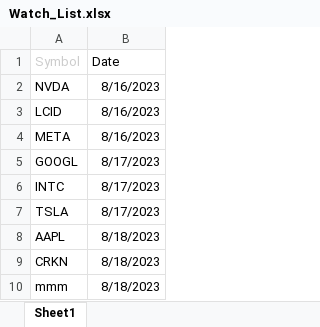
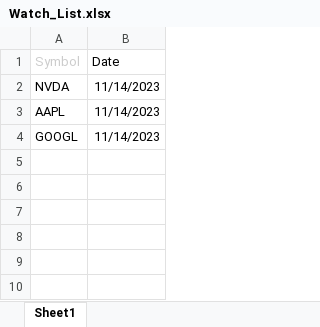
Before and after one commit to EhabBellkasy/ChartMaker, an Excel workbook: SourceDocuments/InPut_Excel/Watch_List.xlsx, sheet Sheet1, drawn as a sheet; values as stored, in another font and other column widths than the file's, no borders; removed rows and columns are numbered as before the commit, all else as after; the diff names each change by its address in the sheet, - before the commit and + after, or states it on an @@ line.

```diff
--- a/SourceDocuments/InPut_Excel/Watch_List.xlsx (sheet Sheet1)
+++ b/SourceDocuments/InPut_Excel/Watch_List.xlsx (sheet Sheet1)
-B2 (Date): 8/16/2023
+B2 (Date): 11/14/2023
-row 3: LCID | 8/16/2023
-row 4: META | 8/16/2023
-row 5: GOOGL | 8/17/2023
-row 6: INTC | 8/17/2023
-row 7: TSLA | 8/17/2023
-B3 (Date): 8/18/2023
+B3 (Date): 11/14/2023
-row 9: CRKN | 8/18/2023
-row 10: mmm | 8/18/2023
+row 4: GOOGL | 11/14/2023
```
Also changed, not shown: 55 other files.
